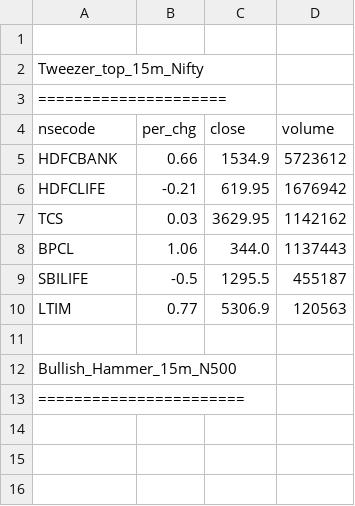
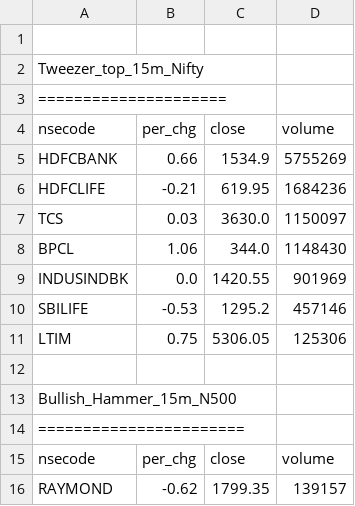
Before and after one commit to satishcse/mkt_updates, a CSV file: Candlesticks_Scans_ID.csv, drawn as a sheet.

```diff
--- a/Candlesticks_Scans_ID.csv
+++ b/Candlesticks_Scans_ID.csv
@@ -4,8 +4,9 @@ Tweezer_top_15m_Nifty,,,,
 nsecode,per_chg,close,volume
-HDFCBANK,0.66,1534.9,5723612
-HDFCLIFE,-0.21,619.95,1676942
-TCS,0.03,3629.95,1142162
-BPCL,1.06,344.0,1137443
-SBILIFE,-0.5,1295.5,455187
-LTIM,0.77,5306.9,120563
+HDFCBANK,0.66,1534.9,5755269
+HDFCLIFE,-0.21,619.95,1684236
+TCS,0.03,3630.0,1150097
+BPCL,1.06,344.0,1148430
+INDUSINDBK,0.0,1420.55,901969
+SBILIFE,-0.53,1295.2,457146
+LTIM,0.75,5306.05,125306
 
@@ -13 +14,3 @@ Bullish_Hammer_15m_N500,,,,
 =======================
+nsecode,per_chg,close,volume
+RAYMOND,-0.62,1799.35,139157
```
Also changed, not shown: Sector_Performance.csv, 4 other files.
